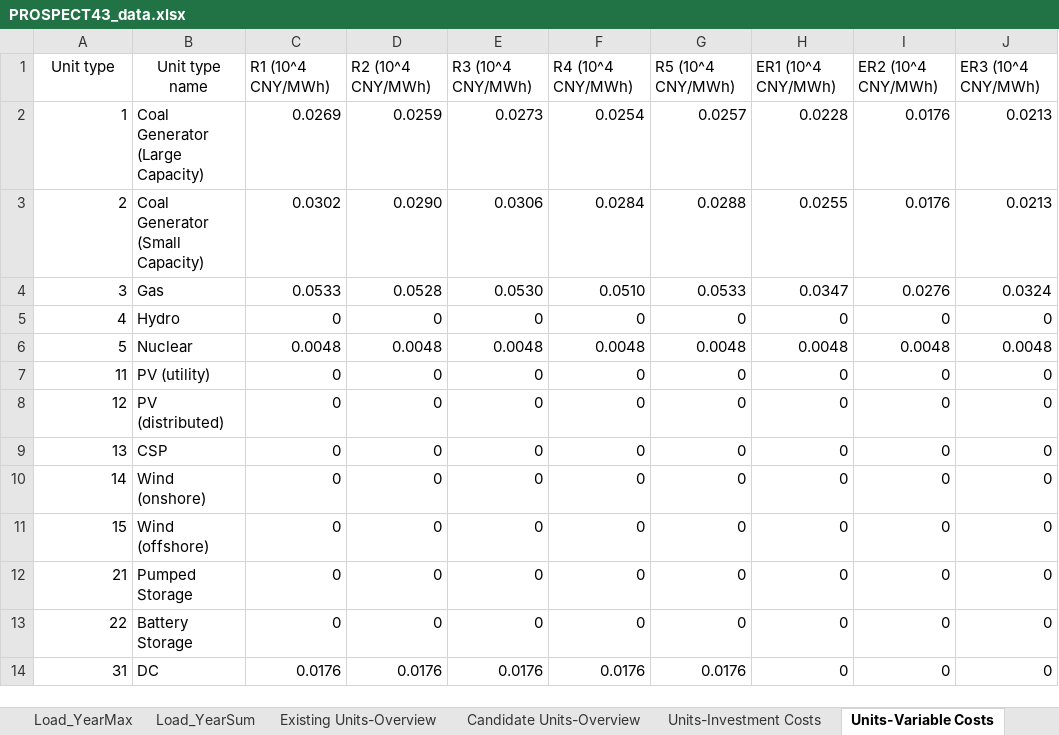
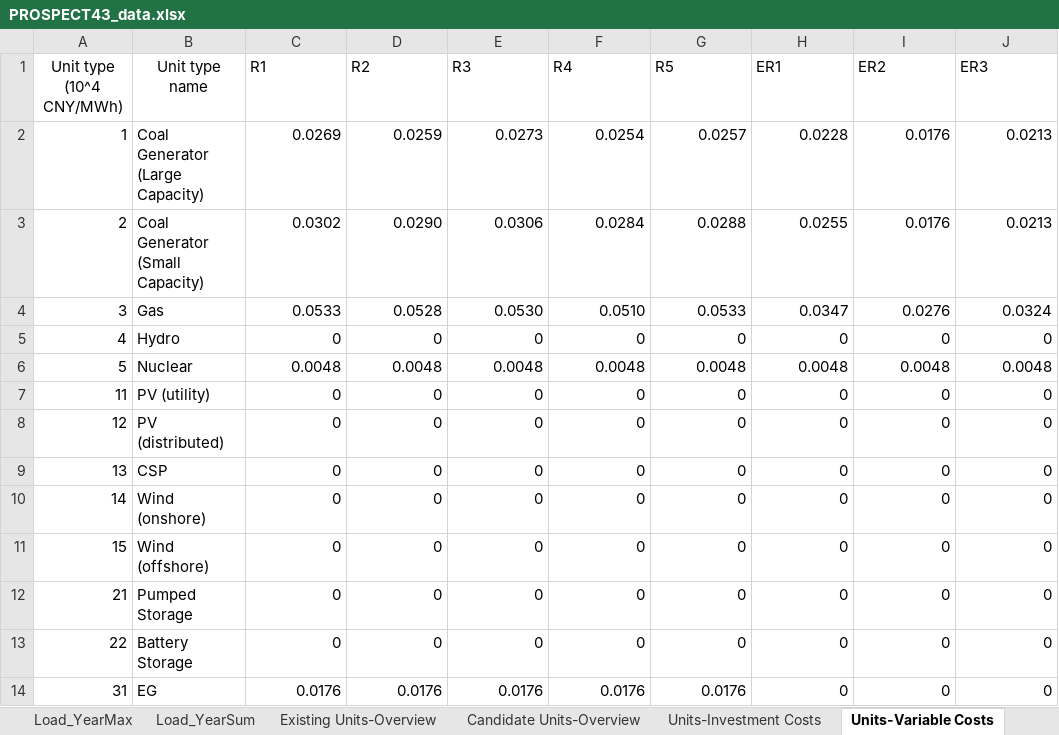
Before and after one commit to RoedeerMa/PROSPECT-43, an Excel workbook: PROSPECT43_data.xlsx, sheet Units-Variable Costs, drawn as a sheet; values as stored, in another font and other column widths than the file's, no borders; removed rows and columns are numbered as before the commit, all else as after; ↵ is a line break in a cell; the diff names each change by its address in the sheet, - before the commit and + after, or states it on an @@ line.

```diff
--- a/PROSPECT43_data.xlsx (sheet Units-Variable Costs)
+++ b/PROSPECT43_data.xlsx (sheet Units-Variable Costs)
-row 1: Unit type | Unit type name | R1 (10^4 CNY/MWh) | R2 (10^4 CNY/MWh) | R3 (10^4 CNY/MWh) | R4 (10^4 CNY/MWh) | R5 (10^4 CNY/MWh) | ER1 (10^4 CNY/MWh) | ER2 (10^4 CNY/MWh) | ER3 (10^4 CNY/MWh)
+row 1: Unit type ↵ (10^4 CNY/MWh) | Unit type name | R1 | R2 | R3 | R4 | R5 | ER1 | ER2 | ER3
-B14: DC
+B14: EG
```
Also changed, not shown: sheet Lines, sheet Storage Units, sheet Candidate Units-Overview, sheet Units-Investment Costs, sheet Generation-Parameters, sheet Profile, 2 more sheets, formulas that keep their value, 1 other file.
